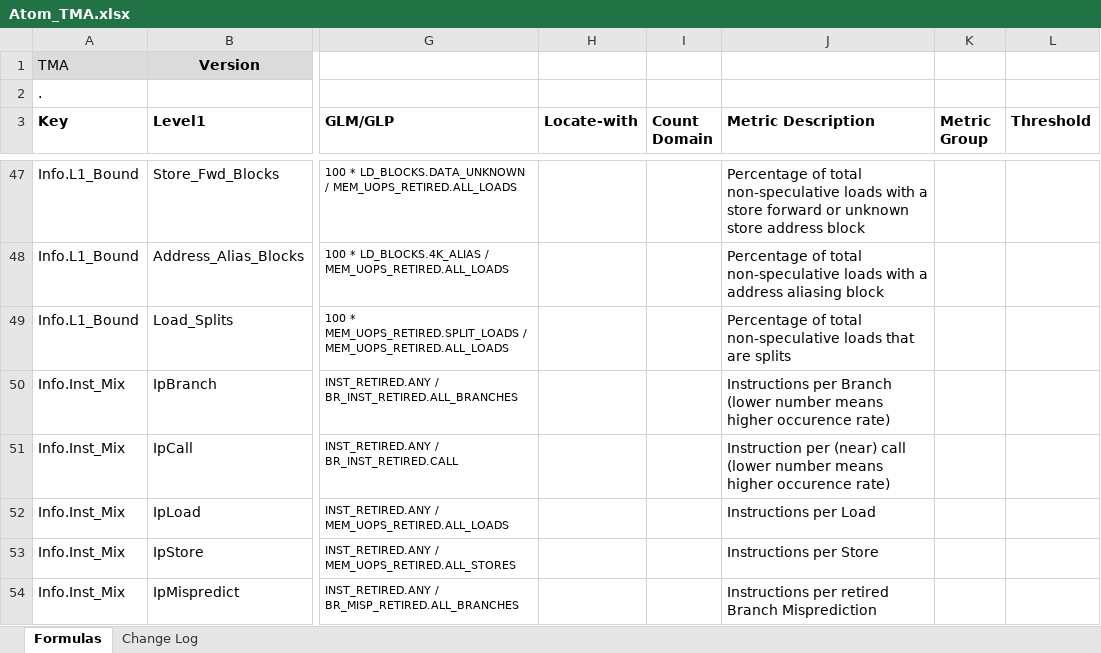
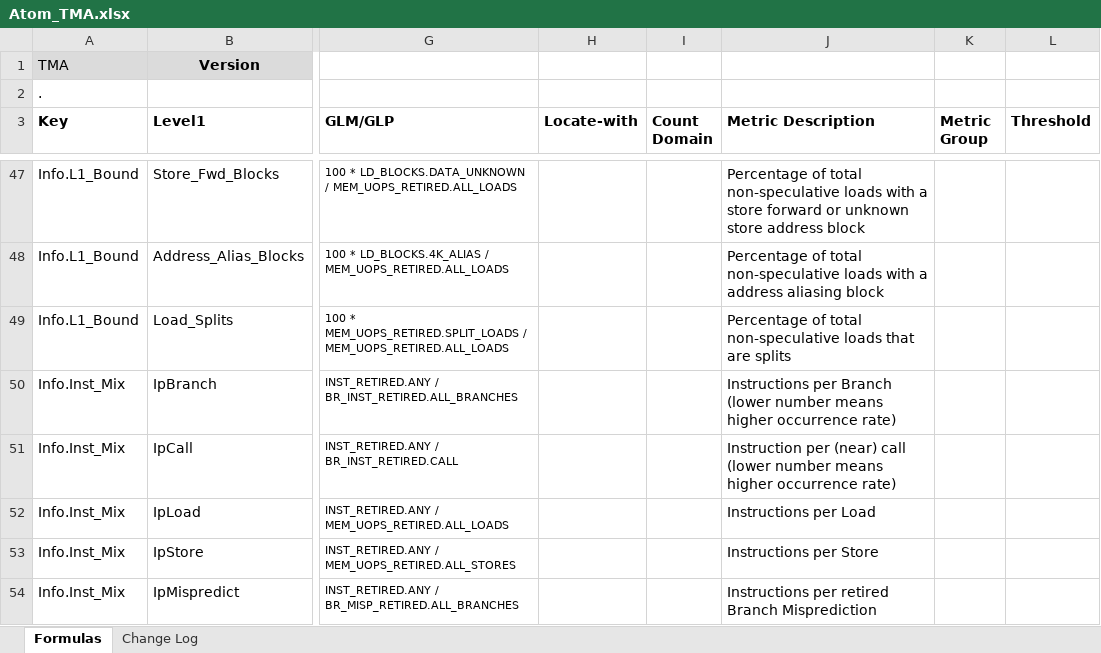
Before and after one commit to intel/perfmon, an Excel workbook: Atom_TMA.xlsx, sheet Formulas, drawn as a sheet; only a part is shown, gaps mark what is left out; values as stored, in another font and other column widths than the file's, no borders; the diff names each change by its address in the sheet, - before the commit and + after, or states it on an @@ line.

```diff
--- a/Atom_TMA.xlsx (sheet Formulas)
+++ b/Atom_TMA.xlsx (sheet Formulas)
-J50 (Metric Description): …means higher occurence rate)
+J50 (Metric Description): …means higher occurrence rate)
-J51 (Metric Description): …means higher occurence rate)
+J51 (Metric Description): …means higher occurrence rate)
```
Also changed, not shown: E-core_TMA_Metrics.xlsx, 2 other files.
